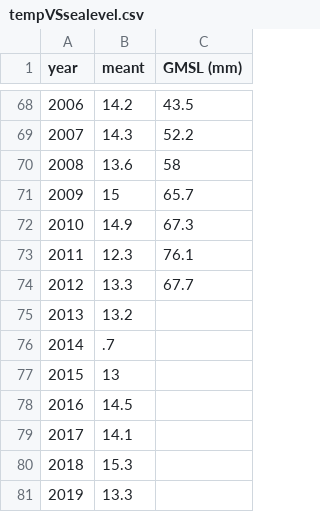
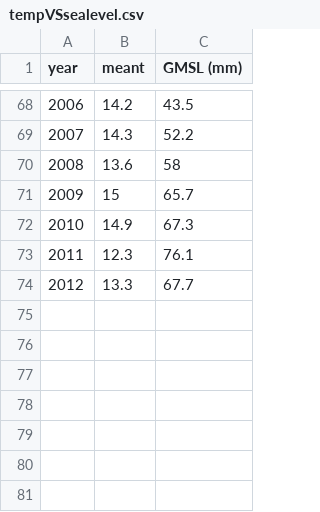
Before and after one commit to glenkeating/lcproject, a CSV file: tempVSsealevel.csv, drawn as a sheet; only a part is shown, gaps mark what is left out.

Commit message:
Update tempVSsealevel.csv

```diff
--- a/tempVSsealevel.csv
+++ b/tempVSsealevel.csv
@@ -74,8 +74 @@ year,meant,GMSL (mm)
 2012,13.3,67.7
-2013,13.2
-2014,.7
-2015,13
-2016,14.5
-2017,14.1
-2018,15.3
-2019,13.3
```
